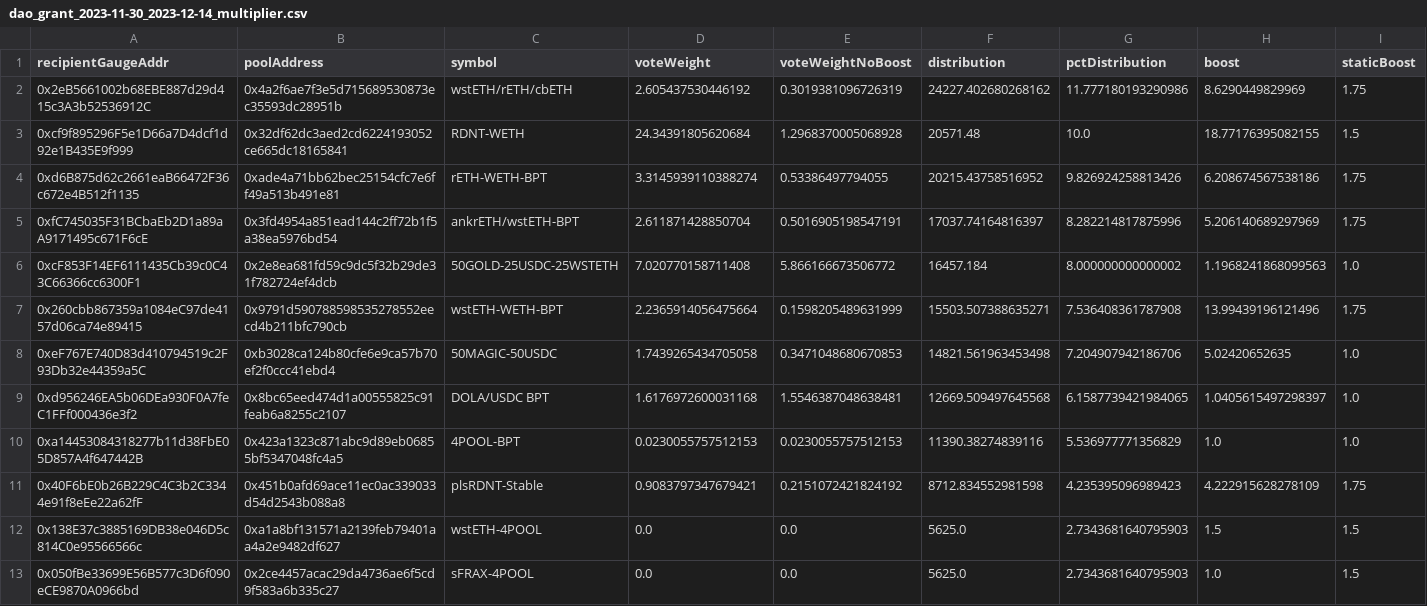
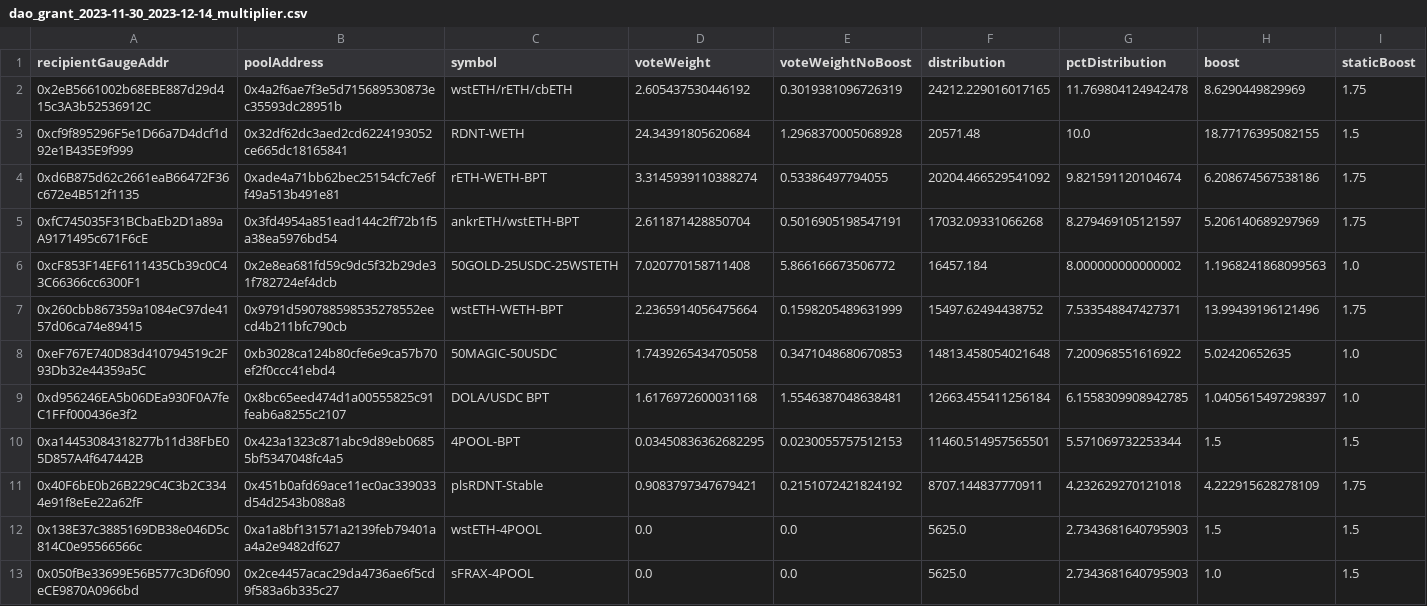
Before and after one commit to BalancerMaxis/STIP_automation, a CSV file: output/dao_grant_2023-11-30_2023-12-14_multiplier.csv, drawn as a sheet; only a part is shown; the diff covers the shown part only; the diff names each change by its address in the sheet, - before the commit and + after, or states it on an @@ line.

Commit message:
feat: make 4poool 1.5x static boost

```diff
--- a/output/dao_grant_2023-11-30_2023-12-14_multiplier.csv
+++ b/output/dao_grant_2023-11-30_2023-12-14_multiplier.csv
-F2 (distribution): 24227.402680268162
+F2 (distribution): 24212.229016017165
-G2 (pctDistribution): 11.777180193290986
+G2 (pctDistribution): 11.769804124942478
-F4 (distribution): 20215.43758516952
+F4 (distribution): 20204.466529541092
-G4 (pctDistribution): 9.826924258813426
+G4 (pctDistribution): 9.821591120104674
-F5 (distribution): 17037.74164816397
+F5 (distribution): 17032.09331066268
-G5 (pctDistribution): 8.282214817875996
+G5 (pctDistribution): 8.279469105121597
-F7 (distribution): 15503.507388635271
+F7 (distribution): 15497.62494438752
-G7 (pctDistribution): 7.536408361787908
+G7 (pctDistribution): 7.533548847427371
-F8 (distribution): 14821.561963453498
+F8 (distribution): 14813.458054021648
-G8 (pctDistribution): 7.204907942186706
+G8 (pctDistribution): 7.200968551616922
-F9 (distribution): 12669.509497645568
+F9 (distribution): 12663.455411256184
-G9 (pctDistribution): 6.1587739421984065
+G9 (pctDistribution): 6.1558309908942785
-D10 (voteWeight): 0.0230055757512153
+D10 (voteWeight): 0.03450836362682295
-F10 (distribution): 11390.38274839116
+F10 (distribution): 11460.514957565501
-G10 (pctDistribution): 5.536977771356829
+G10 (pctDistribution): 5.571069732253344
-H10 (boost): 1.0
+H10 (boost): 1.5
-I10 (staticBoost): 1.0
+I10 (staticBoost): 1.5
-F11 (distribution): 8712.834552981598
+F11 (distribution): 8707.144837770911
-G11 (pctDistribution): 4.235395096989423
+G11 (pctDistribution): 4.232629270121018
```
Also changed, not shown: 18 edited cells elsewhere in this file, 1 other file.
